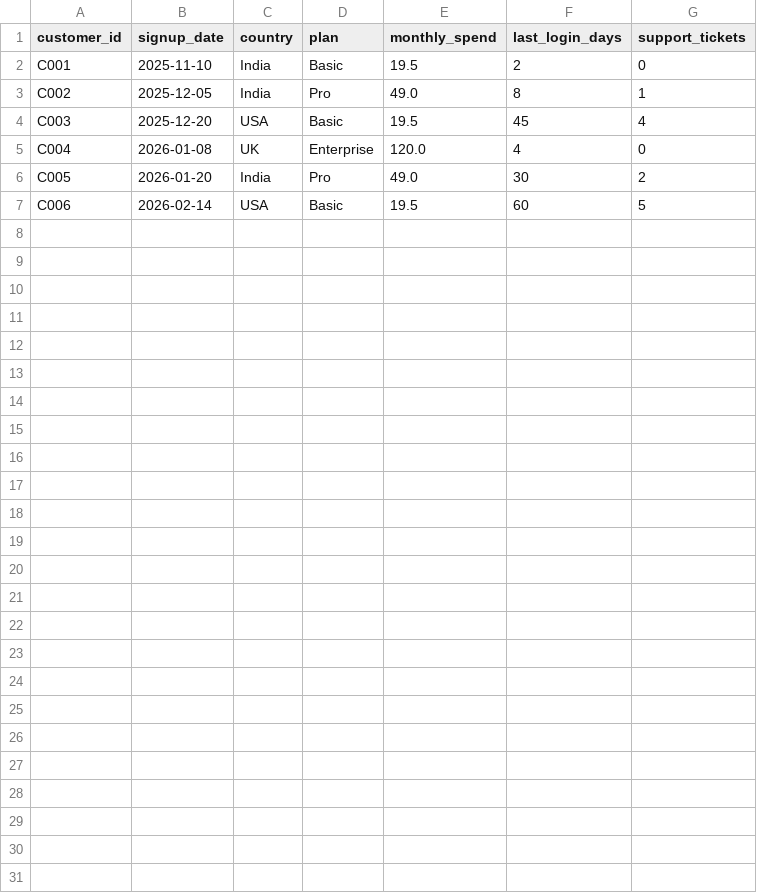
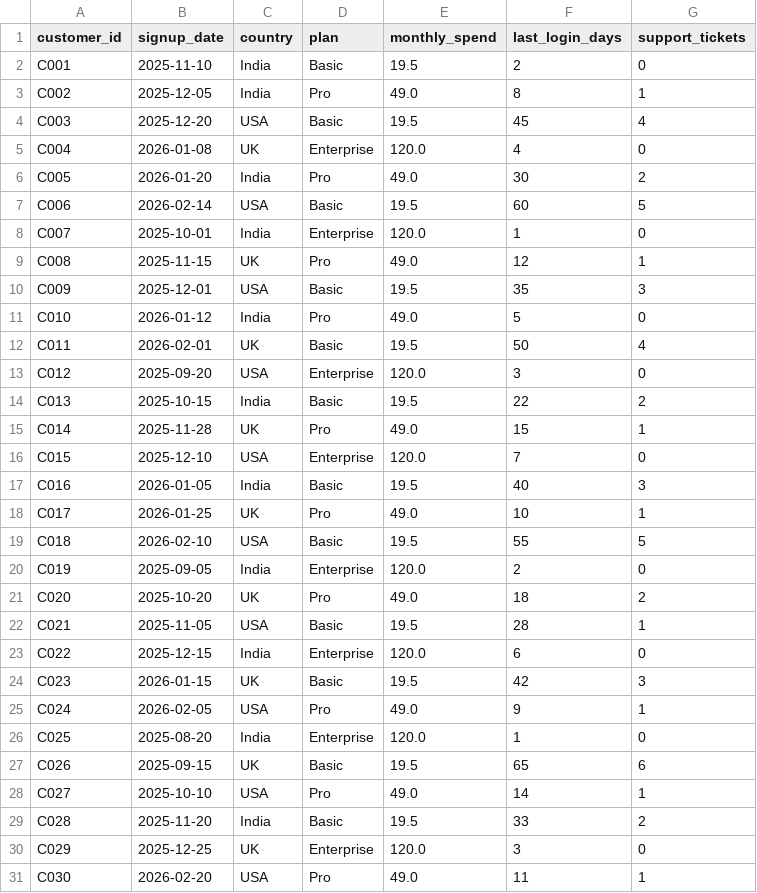
Before and after one commit to UdayPatnala/etl-data-pipeline, a CSV file: data/raw/customers.csv, drawn as a sheet; the diff names each change by its address in the sheet, - before the commit and + after, or states it on an @@ line.

Commit message:
docs: professional README, expanded dataset, logging, MIT license

```diff
--- a/data/raw/customers.csv
+++ b/data/raw/customers.csv
+row 8: C007 | 2025-10-01 | India | Enterprise | 120.0 | 1 | 0
+row 9: C008 | 2025-11-15 | UK | Pro | 49.0 | 12 | 1
+row 10: C009 | 2025-12-01 | USA | Basic | 19.5 | 35 | 3
+row 11: C010 | 2026-01-12 | India | Pro | 49.0 | 5 | 0
+row 12: C011 | 2026-02-01 | UK | Basic | 19.5 | 50 | 4
+row 13: C012 | 2025-09-20 | USA | Enterprise | 120.0 | 3 | 0
+row 14: C013 | 2025-10-15 | India | Basic | 19.5 | 22 | 2
+row 15: C014 | 2025-11-28 | UK | Pro | 49.0 | 15 | 1
+row 16: C015 | 2025-12-10 | USA | Enterprise | 120.0 | 7 | 0
+row 17: C016 | 2026-01-05 | India | Basic | 19.5 | 40 | 3
+row 18: C017 | 2026-01-25 | UK | Pro | 49.0 | 10 | 1
+row 19: C018 | 2026-02-10 | USA | Basic | 19.5 | 55 | 5
+row 20: C019 | 2025-09-05 | India | Enterprise | 120.0 | 2 | 0
+row 21: C020 | 2025-10-20 | UK | Pro | 49.0 | 18 | 2
+row 22: C021 | 2025-11-05 | USA | Basic | 19.5 | 28 | 1
+row 23: C022 | 2025-12-15 | India | Enterprise | 120.0 | 6 | 0
+row 24: C023 | 2026-01-15 | UK | Basic | 19.5 | 42 | 3
+row 25: C024 | 2026-02-05 | USA | Pro | 49.0 | 9 | 1
+row 26: C025 | 2025-08-20 | India | Enterprise | 120.0 | 1 | 0
+row 27: C026 | 2025-09-15 | UK | Basic | 19.5 | 65 | 6
+row 28: C027 | 2025-10-10 | USA | Pro | 49.0 | 14 | 1
+row 29: C028 | 2025-11-20 | India | Basic | 19.5 | 33 | 2
+row 30: C029 | 2025-12-25 | UK | Enterprise | 120.0 | 3 | 0
+row 31: C030 | 2026-02-20 | USA | Pro | 49.0 | 11 | 1
```
Also changed, not shown: 3 other files.
